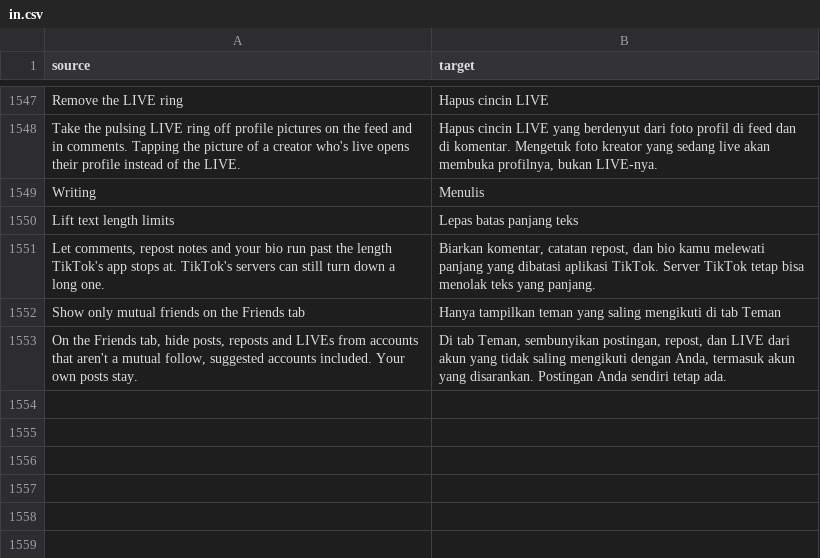
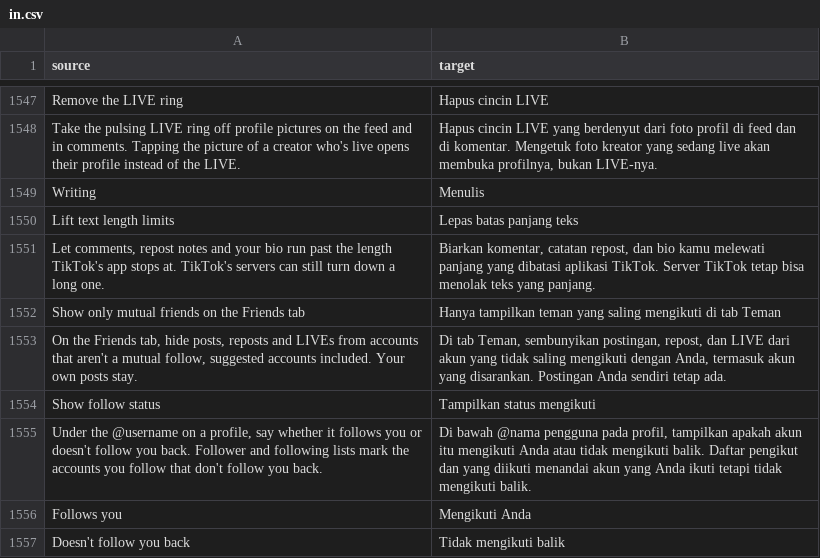
Before and after one commit to SA-SUJON/HushFeed, a CSV file: extensions/tiktok/src/main/l10n/in.csv, drawn as a sheet; only a part is shown, gaps mark what is left out.

Commit message:
feat(profile): show whether a profile follows you
New patch, Show follow status. A profile that follows the account says
"Follows you" under its @username, and one you follow that doesn't follow
back says so instead. Follower and following list cells mark the accounts
you follow that don't follow back.

It reads what TikTok already sends: the header text item's profile common
info (userRelationInfo followStatus/followerStatus) and the User a follow
list cell binds. Hooks: CommonInfoBaseUIComponent's text bind (os on
47.0.3, vs on 47.1.3 and 47.1.4) and RelationUserCellAssem's bind (onBind,
z4). A missing member leaves the header and list as TikTok drew them.

```diff
--- a/extensions/tiktok/src/main/l10n/in.csv
+++ b/extensions/tiktok/src/main/l10n/in.csv
@@ -1553 +1553,5 @@ Show only mutual friends on the Friends tab,Hanya tampilkan teman yang saling me
 "On the Friends tab, hide posts, reposts and LIVEs from accounts that aren't a mutual follow, suggested accounts included. Your own posts stay.","Di tab Teman, sembunyikan postingan, repost, dan LIVE dari akun yang tidak saling mengikuti dengan Anda, termasuk akun yang disarankan. Postingan Anda sendiri tetap ada."
+Show follow status,Tampilkan status mengikuti
+"Under the @username on a profile, say whether it follows you or doesn't follow you back. Follower and following lists mark the accounts you follow that don't follow you back.","Di bawah @nama pengguna pada profil, tampilkan apakah akun itu mengikuti Anda atau tidak mengikuti balik. Daftar pengikut dan yang diikuti menandai akun yang Anda ikuti tetapi tidak mengikuti balik."
+Follows you,Mengikuti Anda
+Doesn't follow you back,Tidak mengikuti balik
```
Also changed, not shown: extensions/tiktok/src/main/l10n/az.tsv, extensions/tiktok/src/main/l10n/de.tsv, 17 other files.
